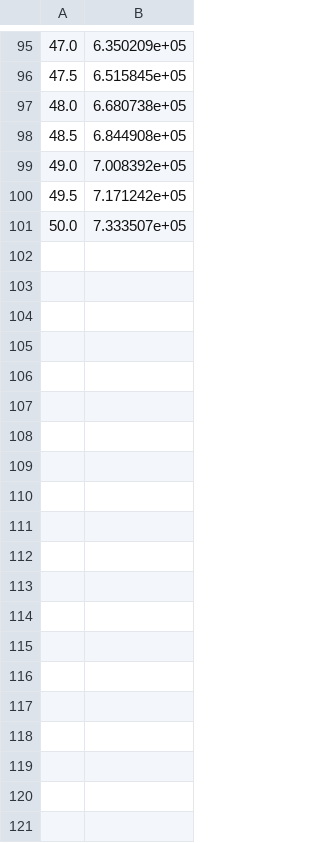
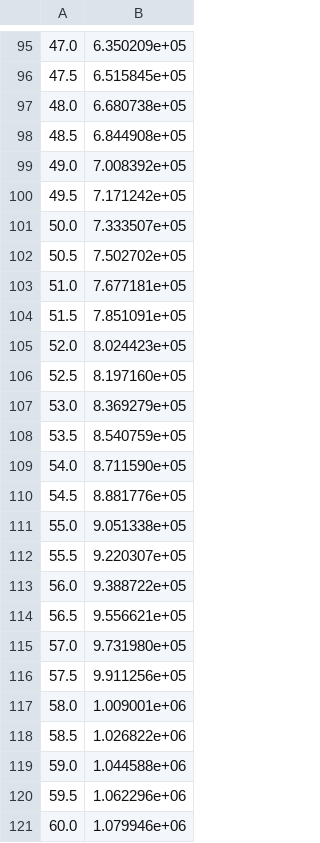
Before and after one commit to IanStafford/banjo-wombat, a CSV file: highK/figures/highkField_GaN.csv, drawn as a sheet; only a part is shown, gaps mark what is left out; the diff covers the shown part only; the diff names each change by its address in the sheet, - before the commit and + after, or states it on an @@ line.

```diff
--- a/highK/figures/highkField_GaN.csv
+++ b/highK/figures/highkField_GaN.csv
+row 102: 50.5 | 7.502702e+05
+row 103: 51.0 | 7.677181e+05
+row 104: 51.5 | 7.851091e+05
+row 105: 52.0 | 8.024423e+05
+row 106: 52.5 | 8.197160e+05
+row 107: 53.0 | 8.369279e+05
+row 108: 53.5 | 8.540759e+05
+row 109: 54.0 | 8.711590e+05
+row 110: 54.5 | 8.881776e+05
+row 111: 55.0 | 9.051338e+05
+row 112: 55.5 | 9.220307e+05
+row 113: 56.0 | 9.388722e+05
+row 114: 56.5 | 9.556621e+05
+row 115: 57.0 | 9.731980e+05
+row 116: 57.5 | 9.911256e+05
+row 117: 58.0 | 1.009001e+06
+row 118: 58.5 | 1.026822e+06
+row 119: 59.0 | 1.044588e+06
+row 120: 59.5 | 1.062296e+06
+row 121: 60.0 | 1.079946e+06
```
Also changed, not shown: 48 added rows elsewhere in this file, highK/figures/highkIV.csv, highK/figures/nitrideField_GaN.csv, 14 other files.
